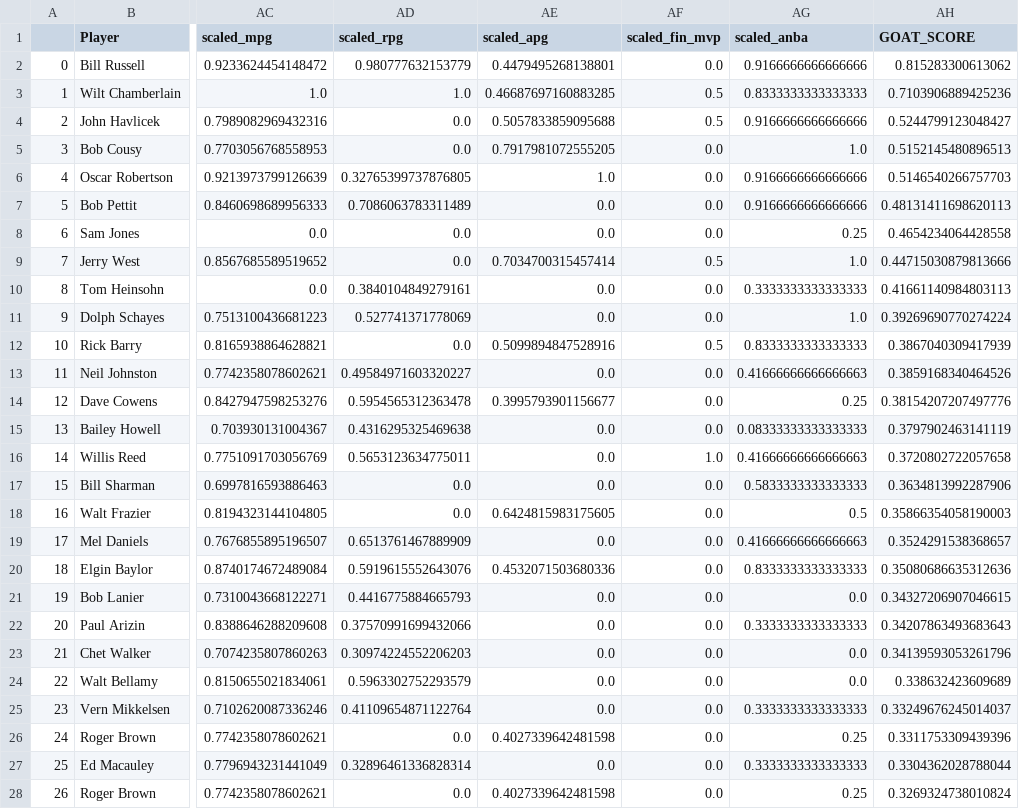
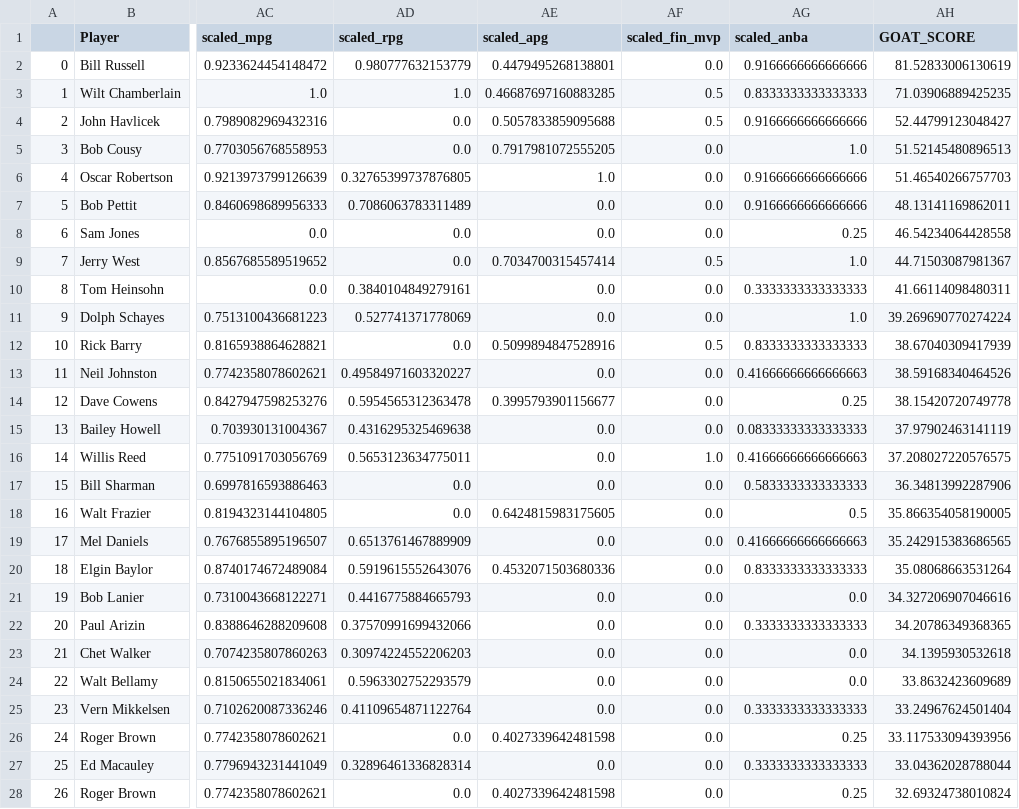
Before and after one commit to jbdave112/GOAT_Analysis, a CSV file: df_goat_os.csv, drawn as a sheet; only a part is shown, gaps mark what is left out; the diff covers the shown part only; the diff names each change by its address in the sheet, - before the commit and + after, or states it on an @@ line.

```diff
--- a/df_goat_os.csv
+++ b/df_goat_os.csv
-AH2 (GOAT_SCORE): 0.815283300613062
+AH2 (GOAT_SCORE): 81.52833006130619
-AH3 (GOAT_SCORE): 0.7103906889425236
+AH3 (GOAT_SCORE): 71.03906889425235
-AH4 (GOAT_SCORE): 0.5244799123048427
+AH4 (GOAT_SCORE): 52.44799123048427
-AH5 (GOAT_SCORE): 0.5152145480896513
+AH5 (GOAT_SCORE): 51.52145480896513
-AH6 (GOAT_SCORE): 0.5146540266757703
+AH6 (GOAT_SCORE): 51.46540266757703
-AH7 (GOAT_SCORE): 0.48131411698620113
+AH7 (GOAT_SCORE): 48.13141169862011
-AH8 (GOAT_SCORE): 0.4654234064428558
+AH8 (GOAT_SCORE): 46.54234064428558
-AH9 (GOAT_SCORE): 0.44715030879813666
+AH9 (GOAT_SCORE): 44.71503087981367
-AH10 (GOAT_SCORE): 0.41661140984803113
+AH10 (GOAT_SCORE): 41.66114098480311
-AH11 (GOAT_SCORE): 0.39269690770274224
+AH11 (GOAT_SCORE): 39.269690770274224
-AH12 (GOAT_SCORE): 0.3867040309417939
+AH12 (GOAT_SCORE): 38.67040309417939
-AH13 (GOAT_SCORE): 0.3859168340464526
+AH13 (GOAT_SCORE): 38.59168340464526
-AH14 (GOAT_SCORE): 0.38154207207497776
+AH14 (GOAT_SCORE): 38.15420720749778
-AH15 (GOAT_SCORE): 0.3797902463141119
+AH15 (GOAT_SCORE): 37.97902463141119
-AH16 (GOAT_SCORE): 0.3720802722057658
+AH16 (GOAT_SCORE): 37.208027220576575
-AH17 (GOAT_SCORE): 0.3634813992287906
+AH17 (GOAT_SCORE): 36.34813992287906
-AH18 (GOAT_SCORE): 0.35866354058190003
+AH18 (GOAT_SCORE): 35.866354058190005
-AH19 (GOAT_SCORE): 0.3524291538368657
+AH19 (GOAT_SCORE): 35.242915383686565
-AH20 (GOAT_SCORE): 0.35080686635312636
+AH20 (GOAT_SCORE): 35.08068663531264
-AH21 (GOAT_SCORE): 0.34327206907046615
+AH21 (GOAT_SCORE): 34.327206907046616
-AH22 (GOAT_SCORE): 0.34207863493683643
+AH22 (GOAT_SCORE): 34.20786349368365
-AH23 (GOAT_SCORE): 0.34139593053261796
+AH23 (GOAT_SCORE): 34.1395930532618
-AH24 (GOAT_SCORE): 0.338632423609689
+AH24 (GOAT_SCORE): 33.8632423609689
-AH25 (GOAT_SCORE): 0.33249676245014037
+AH25 (GOAT_SCORE): 33.24967624501404
-AH26 (GOAT_SCORE): 0.3311753309439396
+AH26 (GOAT_SCORE): 33.117533094393956
-AH27 (GOAT_SCORE): 0.3304362028788044
+AH27 (GOAT_SCORE): 33.04362028788044
-AH28 (GOAT_SCORE): 0.3269324738010824
+AH28 (GOAT_SCORE): 32.69324738010824
```
Also changed, not shown: 120 edited cells elsewhere in this file, 1 other file.
